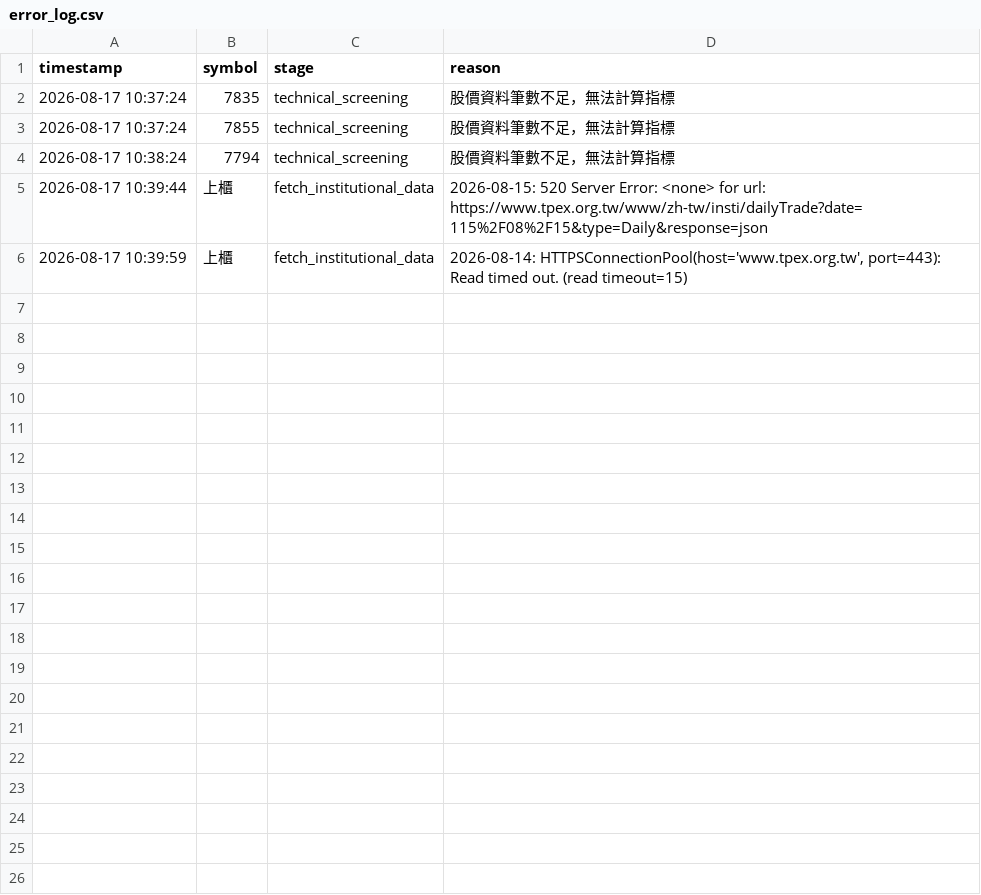
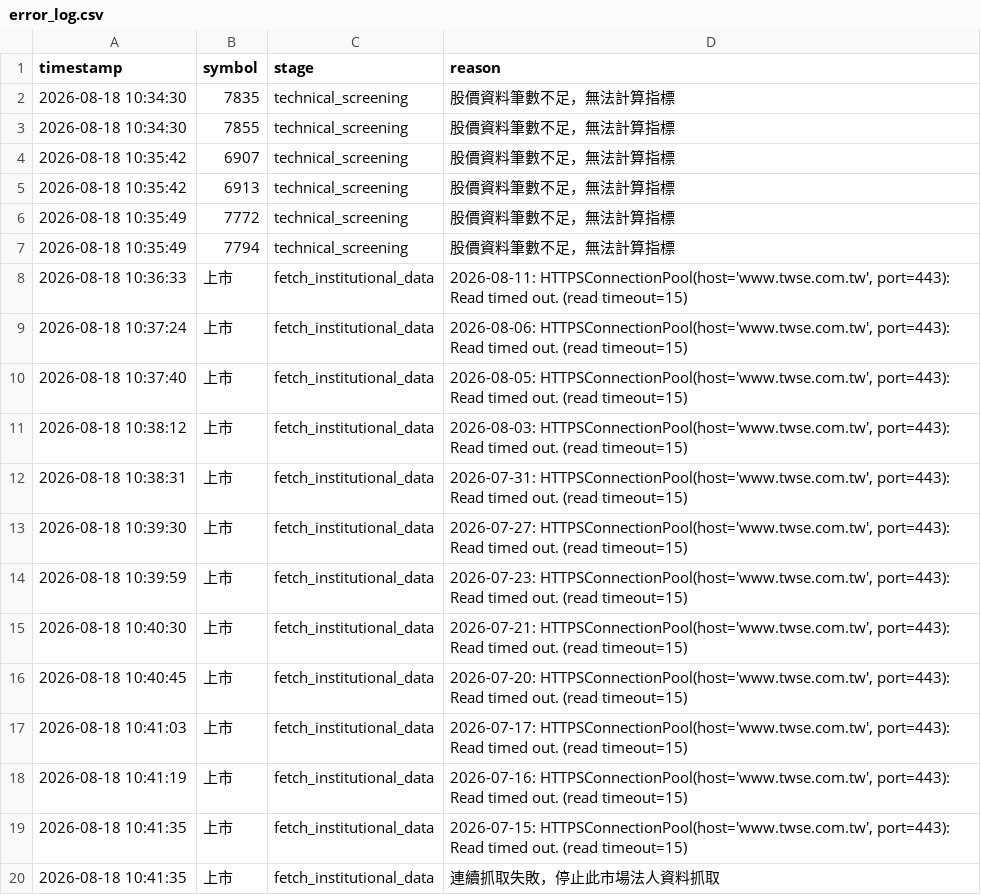
Before and after one commit to ScoppenLin/CandyTWStock, a CSV file: logs/error_log.csv, drawn as a sheet.

```diff
--- a/logs/error_log.csv
+++ b/logs/error_log.csv
@@ -1,6 +1,20 @@
 timestamp,symbol,stage,reason
-2026-08-17 10:37:24,7835,technical_screening,股價資料筆數不足，無法計算指標
-2026-08-17 10:37:24,7855,technical_screening,股價資料筆數不足，無法計算指標
-2026-08-17 10:38:24,7794,technical_screening,股價資料筆數不足，無法計算指標
-2026-08-17 10:39:44,上櫃,fetch_institutional_data,2026-08-15: 520 Server Error: <none> for url: https://www.tpex.org.tw/www/zh-tw/insti/dailyTrade?date=115%2F08%2F15&type=Daily&response=json
-2026-08-17 10:39:59,上櫃,fetch_institutional_data,"2026-08-14: HTTPSConnectionPool(host='www.tpex.org.tw', port=443): Read timed out. (read timeout=15)"
+2026-08-18 10:34:30,7835,technical_screening,股價資料筆數不足，無法計算指標
+2026-08-18 10:34:30,7855,technical_screening,股價資料筆數不足，無法計算指標
+2026-08-18 10:35:42,6907,technical_screening,股價資料筆數不足，無法計算指標
+2026-08-18 10:35:42,6913,technical_screening,股價資料筆數不足，無法計算指標
+2026-08-18 10:35:49,7772,technical_screening,股價資料筆數不足，無法計算指標
+2026-08-18 10:35:49,7794,technical_screening,股價資料筆數不足，無法計算指標
+2026-08-18 10:36:33,上市,fetch_institutional_data,"2026-08-11: HTTPSConnectionPool(host='www.twse.com.tw', port=443): Read timed out. (read timeout=15)"
+2026-08-18 10:37:24,上市,fetch_institutional_data,"2026-08-06: HTTPSConnectionPool(host='www.twse.com.tw', port=443): Read timed out. (read timeout=15)"
+2026-08-18 10:37:40,上市,fetch_institutional_data,"2026-08-05: HTTPSConnectionPool(host='www.twse.com.tw', port=443): Read timed out. (read timeout=15)"
+2026-08-18 10:38:12,上市,fetch_institutional_data,"2026-08-03: HTTPSConnectionPool(host='www.twse.com.tw', port=443): Read timed out. (read timeout=15)"
+2026-08-18 10:38:31,上市,fetch_institutional_data,"2026-07-31: HTTPSConnectionPool(host='www.twse.com.tw', port=443): Read timed out. (read timeout=15)"
+2026-08-18 10:39:30,上市,fetch_institutional_data,"2026-07-27: HTTPSConnectionPool(host='www.twse.com.tw', port=443): Read timed out. (read timeout=15)"
+2026-08-18 10:39:59,上市,fetch_institutional_data,"2026-07-23: HTTPSConnectionPool(host='www.twse.com.tw', port=443): Read timed out. (read timeout=15)"
+2026-08-18 10:40:30,上市,fetch_institutional_data,"2026-07-21: HTTPSConnectionPool(host='www.twse.com.tw', port=443): Read timed out. (read timeout=15)"
+2026-08-18 10:40:45,上市,fetch_institutional_data,"2026-07-20: HTTPSConnectionPool(host='www.twse.com.tw', port=443): Read timed out. (read timeout=15)"
+2026-08-18 10:41:03,上市,fetch_institutional_data,"2026-07-17: HTTPSConnectionPool(host='www.twse.com.tw', port=443): Read timed out. (read timeout=15)"
+2026-08-18 10:41:19,上市,fetch_institutional_data,"2026-07-16: HTTPSConnectionPool(host='www.twse.com.tw', port=443): Read timed out. (read timeout=15)"
+2026-08-18 10:41:35,上市,fetch_institutional_data,"2026-07-15: HTTPSConnectionPool(host='www.twse.com.tw', port=443): Read timed out. (read timeout=15)"
+2026-08-18 10:41:35,上市,fetch_institutional_data,連續抓取失敗，停止此市場法人資料抓取
```
Also changed, not shown: output/screening_result.csv, 5 other files.
